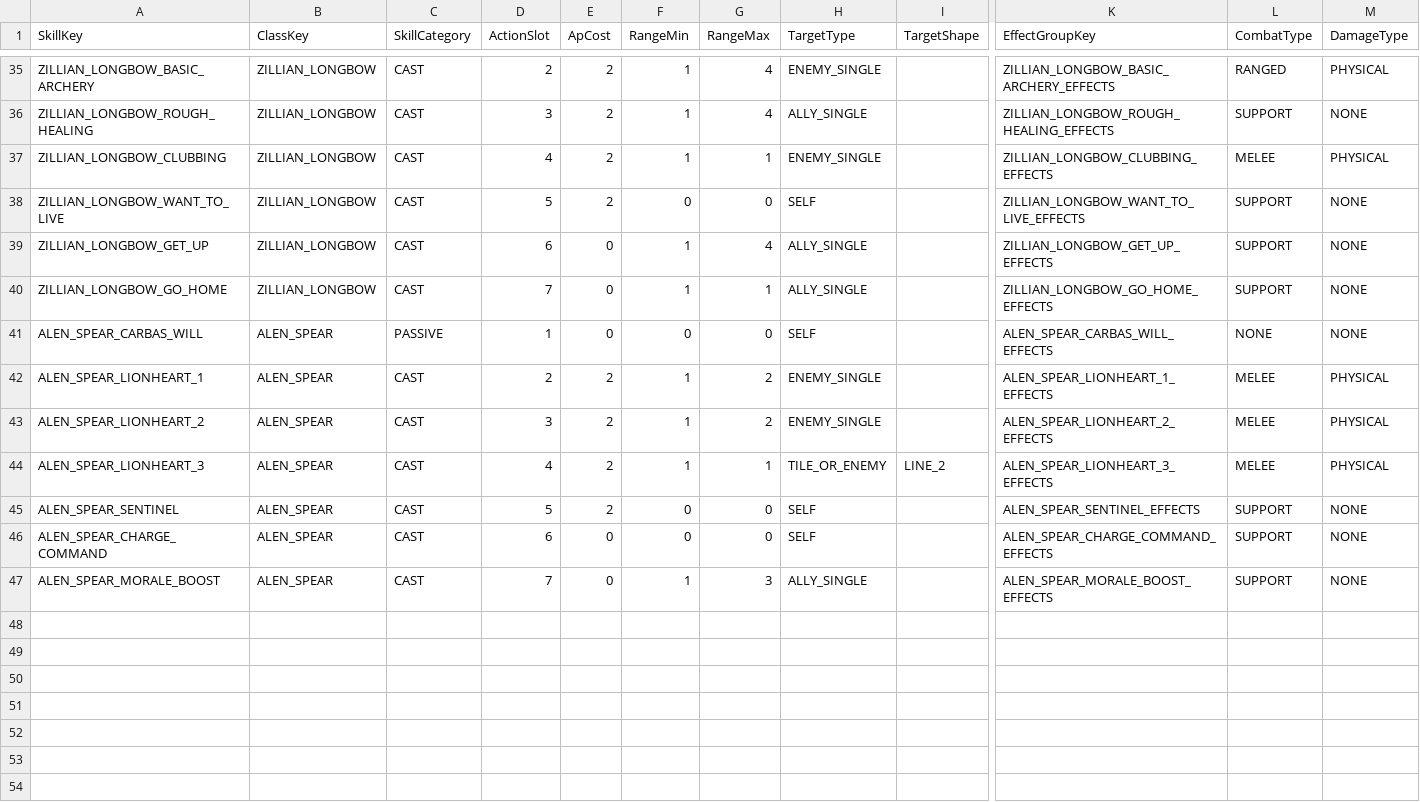
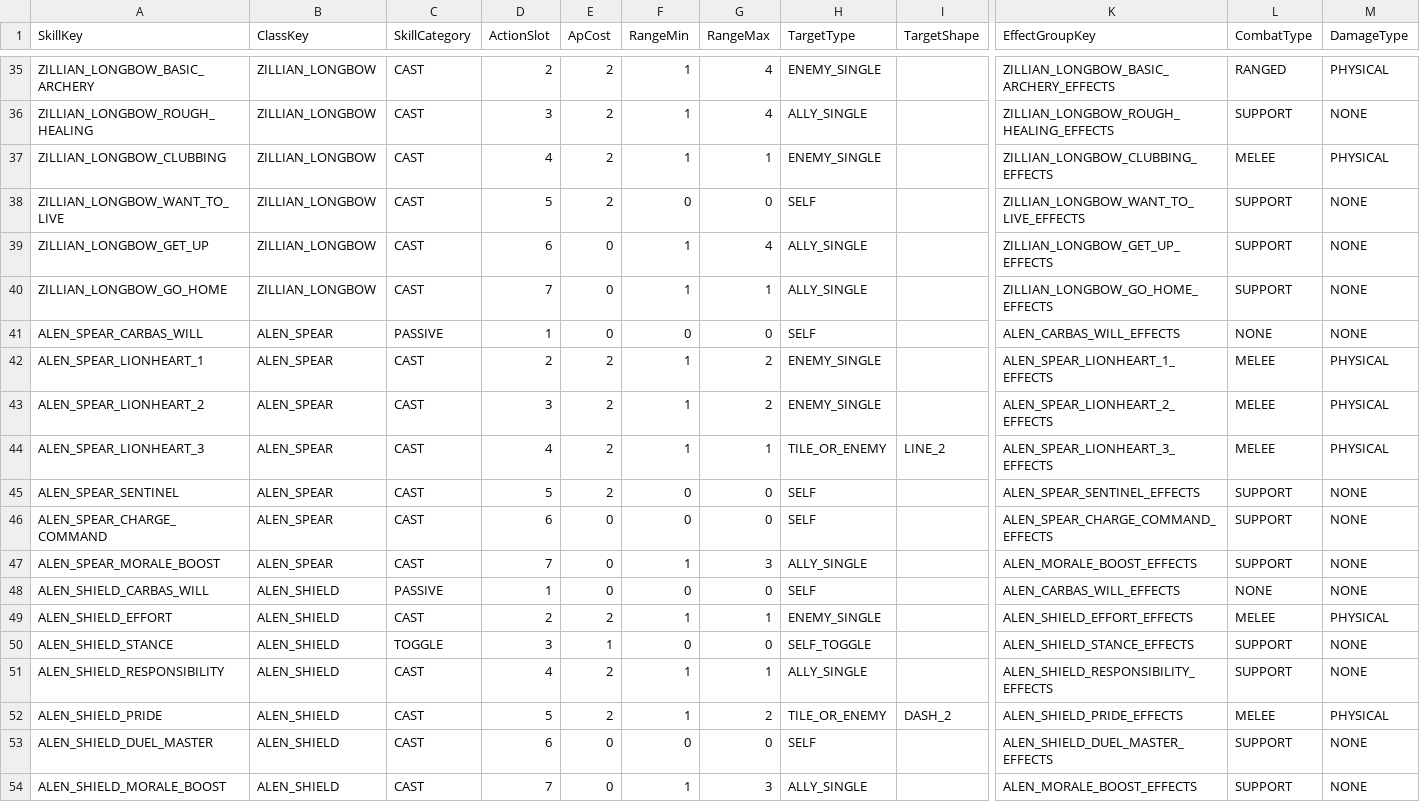
Before and after one commit to beggarking1002/ProjectOCH_Server, a CSV file: Data/BattleSkill.csv, drawn as a sheet; only a part is shown, gaps mark what is left out; rows hold the shown columns only; the diff names each change by its address in the sheet, - before the commit and + after, or states it on an @@ line.

```diff
--- a/Data/BattleSkill.csv
+++ b/Data/BattleSkill.csv
-K41 (EffectGroupKey): ALEN_SPEAR_CARBAS_WILL_EFFECTS
+K41 (EffectGroupKey): ALEN_CARBAS_WILL_EFFECTS
-K47 (EffectGroupKey): ALEN_SPEAR_MORALE_BOOST_EFFECTS
+K47 (EffectGroupKey): ALEN_MORALE_BOOST_EFFECTS
+row 48: ALEN_SHIELD_CARBAS_WILL | ALEN_SHIELD | PASSIVE | 1 | 0 | 0 | 0 | SELF |  | ALEN_CARBAS_WILL_EFFECTS | NONE | NONE
+row 49: ALEN_SHIELD_EFFORT | ALEN_SHIELD | CAST | 2 | 2 | 1 | 1 | ENEMY_SINGLE |  | ALEN_SHIELD_EFFORT_EFFECTS | MELEE | PHYSICAL
+row 50: ALEN_SHIELD_STANCE | ALEN_SHIELD | TOGGLE | 3 | 1 | 0 | 0 | SELF_TOGGLE |  | ALEN_SHIELD_STANCE_EFFECTS | SUPPORT | NONE
+row 51: ALEN_SHIELD_RESPONSIBILITY | ALEN_SHIELD | CAST | 4 | 2 | 1 | 1 | ALLY_SINGLE |  | ALEN_SHIELD_RESPONSIBILITY_EFFECTS | SUPPORT | NONE
+row 52: ALEN_SHIELD_PRIDE | ALEN_SHIELD | CAST | 5 | 2 | 1 | 2 | TILE_OR_ENEMY | DASH_2 | ALEN_SHIELD_PRIDE_EFFECTS | MELEE | PHYSICAL
+row 53: ALEN_SHIELD_DUEL_MASTER | ALEN_SHIELD | CAST | 6 | 0 | 0 | 0 | SELF |  | ALEN_SHIELD_DUEL_MASTER_EFFECTS | SUPPORT | NONE
+row 54: ALEN_SHIELD_MORALE_BOOST | ALEN_SHIELD | CAST | 7 | 0 | 1 | 3 | ALLY_SINGLE |  | ALEN_MORALE_BOOST_EFFECTS | SUPPORT | NONE
```
Also changed, not shown: Data/BattleSkillEffect.csv, Data/BattleSkillEffectParam.csv, 26 other files.
